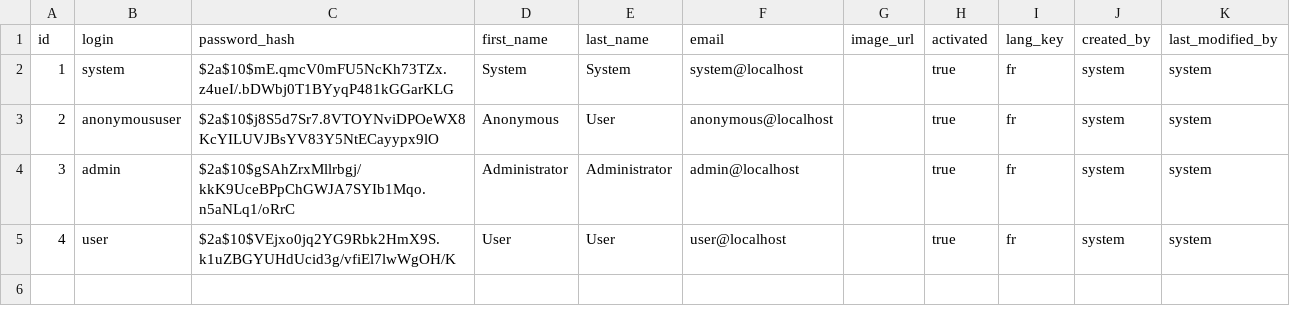
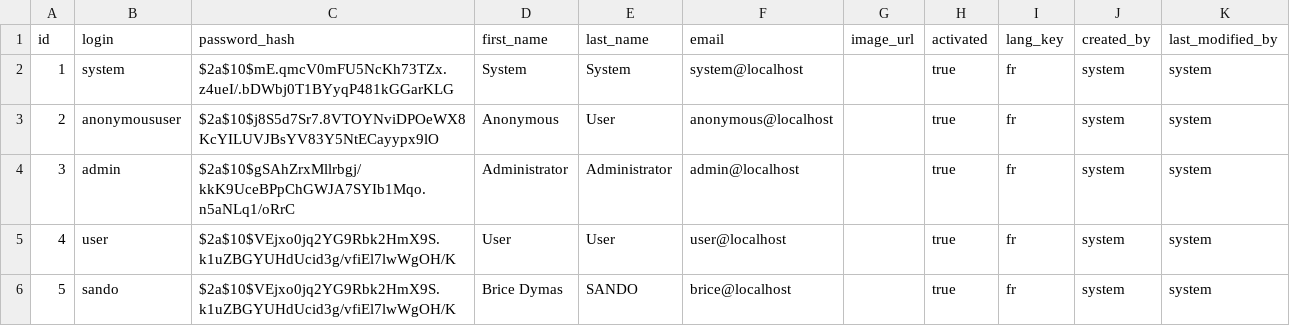
Before and after one commit to brice-dymas/ambassade, a CSV file: src/main/resources/config/liquibase/users.csv, drawn as a sheet; the diff names each change by its address in the sheet, - before the commit and + after, or states it on an @@ line.

Commit message:
Configuration Impression basique OK

```diff
--- a/src/main/resources/config/liquibase/users.csv
+++ b/src/main/resources/config/liquibase/users.csv
+row 6: 5 | sando | $2a$10$VEjxo0jq2YG9Rbk2HmX9S.k1uZBGYUHdUcid3g/vfiEl7lwWgOH/K | Brice Dymas | SANDO | brice@localhost |  | true | fr | system | system
```
Also changed, not shown: 40 other files.
